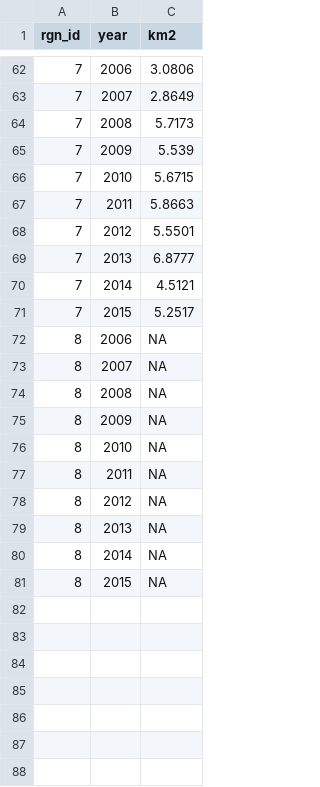
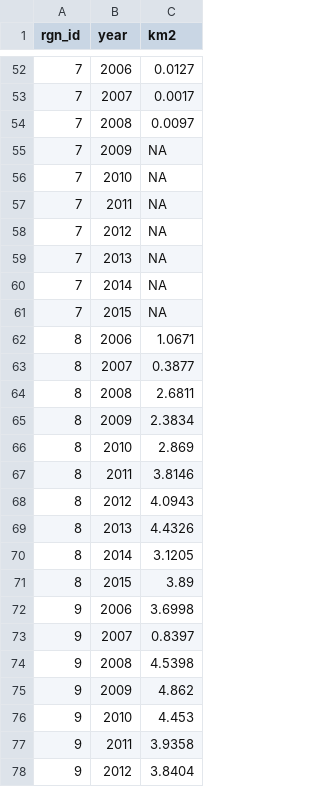
Before and after one commit to OHI-Science/bali, a CSV file: region2017/layers/mar_mariculture_area_extent_bali2016.csv, drawn as a sheet; only a part is shown, gaps mark what is left out; the diff covers the shown part only.

```diff
--- a/region2017/layers/mar_mariculture_area_extent_bali2016.csv
+++ b/region2017/layers/mar_mariculture_area_extent_bali2016.csv
@@ -62,20 +52,27 @@ rgn_id,year,km2
-7,2006,3.0806
-7,2007,2.8649
-7,2008,5.7173
-7,2009,5.539
-7,2010,5.6715
-7,2011,5.8663
-7,2012,5.5501
-7,2013,6.8777
-7,2014,4.5121
-7,2015,5.2517
-8,2006,NA
-8,2007,NA
-8,2008,NA
-8,2009,NA
-8,2010,NA
-8,2011,NA
-8,2012,NA
-8,2013,NA
-8,2014,NA
-8,2015,NA
+7,2006,0.0127
+7,2007,0.0017
+7,2008,0.0097
+7,2009,NA
+7,2010,NA
+7,2011,NA
+7,2012,NA
+7,2013,NA
+7,2014,NA
+7,2015,NA
+8,2006,1.0671
+8,2007,0.3877
+8,2008,2.6811
+8,2009,2.3834
+8,2010,2.869
+8,2011,3.8146
+8,2012,4.0943
+8,2013,4.4326
+8,2014,3.1205
+8,2015,3.89
+9,2006,3.6998
+9,2007,0.8397
+9,2008,4.5398
+9,2009,4.862
+9,2010,4.453
+9,2011,3.9358
+9,2012,3.8404
```
Also changed, not shown: 3 added rows, 10 removed rows and 43 edited cells elsewhere in this file, region2017/layers/mar_mariculture_production_bali2016.csv.
